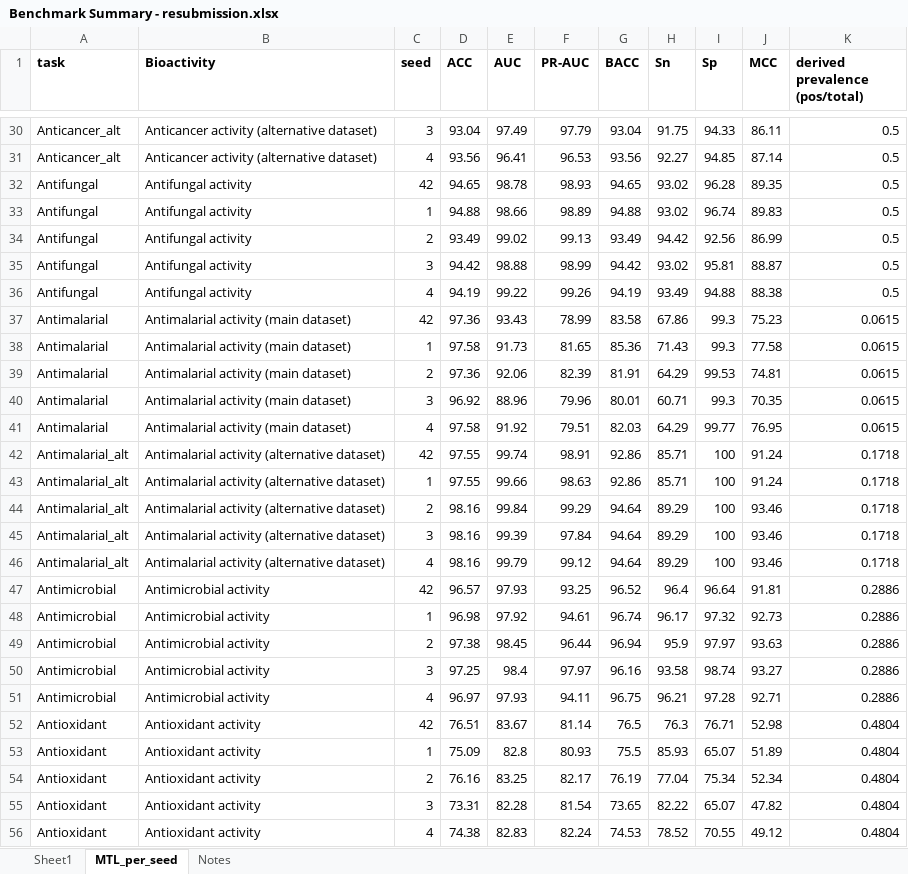
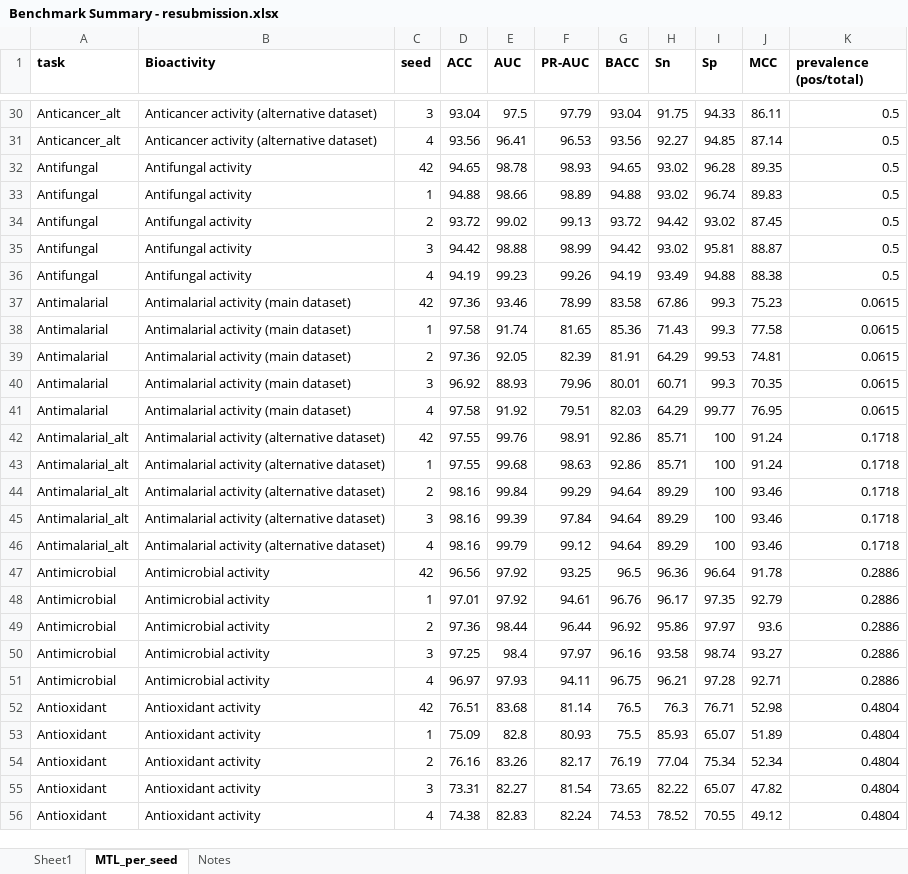
Before and after one commit to minhquoc95/MTL-PepPred, an Excel workbook: results/Benchmark Summary - resubmission.xlsx, sheet MTL_per_seed, drawn as a sheet; only a part is shown, gaps mark what is left out; values as stored, in another font and other column widths than the file's, no borders; the diff covers the shown part only; the diff names each change by its address in the sheet, - before the commit and + after, or states it on an @@ line.

Commit message:
Average-precision PR-AUC everywhere; Table 4 and Figure 3 from the per-seed files
- scripts/metrics.py: pr_auc() is now average precision (matches scikit-learn's
  average_precision_score), replacing the trapezoidal rule
- results/A3_independent_signalpeptide.csv: SignalP-6.0 PR-AUC 0.3021 -> 0.3026
  (average precision), as reported in Table 5
- scripts/update_benchmark_resubmission.py: every MTL-PepPred metric read from
  results/C0_seed*_pertask_metrics.csv, stored at full precision and displayed at 2 dp;
  restores the column-shifted UniDL4BioPep antioxidant row (Du et al. 2023)
- results/Benchmark Summary - resubmission.xlsx: regenerated by that script; identical to
  the manuscript's Table 4
- scripts/figures/Figure_3_heatmap_resubmission.py: computes means and SDs from the per-seed
  files, so the 1-dp values are not rounded twice
- scripts/SCRIPTS_README.md: rewritten for the public repository; lists the extensibility,
  antiviral-overlap, per-seed and Table 4 scripts, and notes which PR-AUC convention
  B5_extensibility_head_metrics.csv used

```diff
--- a/results/Benchmark Summary - resubmission.xlsx (sheet MTL_per_seed)
+++ b/results/Benchmark Summary - resubmission.xlsx (sheet MTL_per_seed)
-K1: derived prevalence (pos/total)
+K1: prevalence (pos/total)
-E30 (AUC): 97.49
+E30 (AUC): 97.5
-D34 (ACC): 93.49
+D34 (ACC): 93.72
-G34 (BACC): 93.49
+G34 (BACC): 93.72
-I34 (Sp): 92.56
+I34 (Sp): 93.02
-J34 (MCC): 86.99
+J34 (MCC): 87.45
-E36 (AUC): 99.22
+E36 (AUC): 99.23
-E37 (AUC): 93.43
+E37 (AUC): 93.46
-E38 (AUC): 91.73
+E38 (AUC): 91.74
-E39 (AUC): 92.06
+E39 (AUC): 92.05
-E40 (AUC): 88.96
+E40 (AUC): 88.93
-E42 (AUC): 99.74
+E42 (AUC): 99.76
-E43 (AUC): 99.66
+E43 (AUC): 99.68
-D47 (ACC): 96.57
+D47 (ACC): 96.56
-E47 (AUC): 97.93
+E47 (AUC): 97.92
-G47 (BACC): 96.52
+G47 (BACC): 96.5
-H47 (Sn): 96.4
+H47 (Sn): 96.36
-J47 (MCC): 91.81
+J47 (MCC): 91.78
-D48 (ACC): 96.98
+D48 (ACC): 97.01
-G48 (BACC): 96.74
+G48 (BACC): 96.76
-I48 (Sp): 97.32
+I48 (Sp): 97.35
-J48 (MCC): 92.73
+J48 (MCC): 92.79
-D49 (ACC): 97.38
+D49 (ACC): 97.36
-E49 (AUC): 98.45
+E49 (AUC): 98.44
-G49 (BACC): 96.94
+G49 (BACC): 96.92
-H49 (Sn): 95.9
+H49 (Sn): 95.86
-J49 (MCC): 93.63
+J49 (MCC): 93.6
-E52 (AUC): 83.67
+E52 (AUC): 83.68
-E54 (AUC): 83.25
+E54 (AUC): 83.26
-E55 (AUC): 82.28
+E55 (AUC): 82.27
```
Also changed, not shown: 53 edited cells elsewhere in this sheet, sheet Sheet1, sheet Notes, 5 other files.
